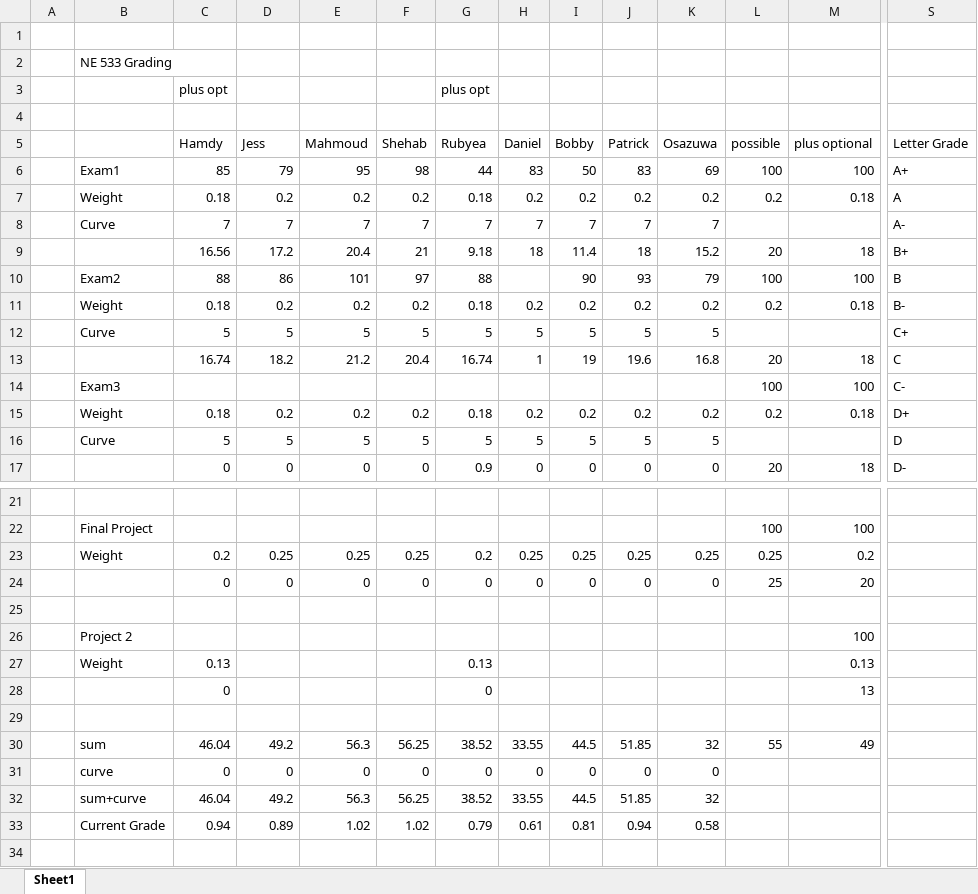
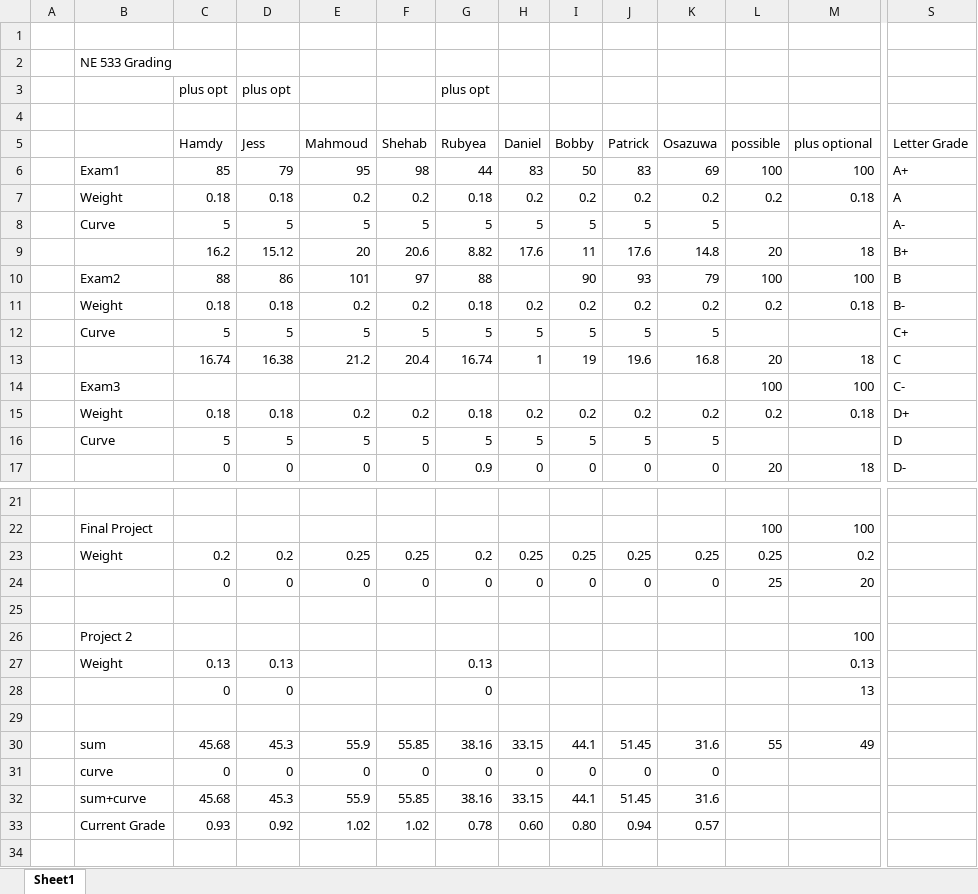
Before and after one commit to benbeeler/TEACHING, an Excel workbook: Nuclear_Fuel_Performance/NE533_Spring2022/grading.xlsx, sheet Sheet1, drawn as a sheet; only a part is shown, gaps mark what is left out; values as stored, in another font and other column widths than the file's, no borders; removed rows and columns are numbered as before the commit, all else as after; rows hold the shown columns only; the diff names each change by its address in the sheet, - before the commit and + after, or states it on an @@ line.

```diff
--- a/Nuclear_Fuel_Performance/NE533_Spring2022/grading.xlsx (sheet Sheet1)
+++ b/Nuclear_Fuel_Performance/NE533_Spring2022/grading.xlsx (sheet Sheet1)
-D3 (Jess): (empty)
+D3 (Jess): plus opt
-D7 (Jess): 0.2
+D7 (Jess): 0.18
-row 8:  | Curve | 7 | 7 | 7 | 7 | 7 | 7 | 7 | 7 | 7 |  |  | A-
-row 9:  |  | 16.56 | 17.2 | 20.4 | 21 | 9.18 | 18 | 11.4 | 18 | 15.2 | 20 | 18 | B+
+row 8:  | Curve | 5 | 5 | 5 | 5 | 5 | 5 | 5 | 5 | 5 |  |  | A-
+row 9:  |  | 16.2 | 15.12 | 20 | 20.6 | 8.82 | 17.6 | 11 | 17.6 | 14.8 | 20 | 18 | B+
-D11 (Jess): 0.2
+D11 (Jess): 0.18
-D13 (Jess): 18.2
+D13 (Jess): 16.38
-D15 (Jess): 0.2
+D15 (Jess): 0.18
-D23 (Jess): 0.25
+D23 (Jess): 0.2
-D27 (Jess): (empty)
+D27 (Jess): 0.13
-D28 (Jess): (empty)
+D28 (Jess): 0
-row 30:  | sum | 46.04 | 49.2 | 56.3 | 56.25 | 38.52 | 33.55 | 44.5 | 51.85 | 32 | 55 | 49
+row 30:  | sum | 45.68 | 45.3 | 55.9 | 55.85 | 38.16 | 33.15 | 44.1 | 51.45 | 31.6 | 55 | 49
-row 32:  | sum+curve | 46.04 | 49.2 | 56.3 | 56.25 | 38.52 | 33.55 | 44.5 | 51.85 | 32
-row 33:  | Current Grade | 0.94 | 0.89 | 1.02 | 1.02 | 0.79 | 0.61 | 0.81 | 0.94 | 0.58
+row 32:  | sum+curve | 45.68 | 45.3 | 55.9 | 55.85 | 38.16 | 33.15 | 44.1 | 51.45 | 31.6
+row 33:  | Current Grade | 0.93 | 0.92 | 1.02 | 1.02 | 0.78 | 0.60 | 0.80 | 0.94 | 0.57
```
Also changed, not shown: 24 other files.
